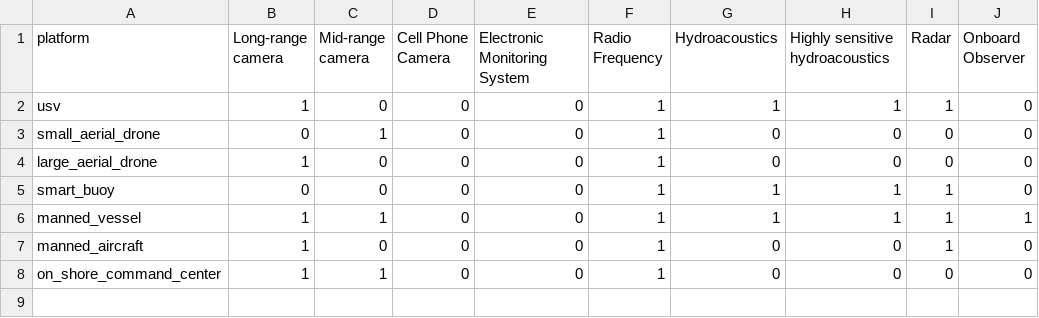
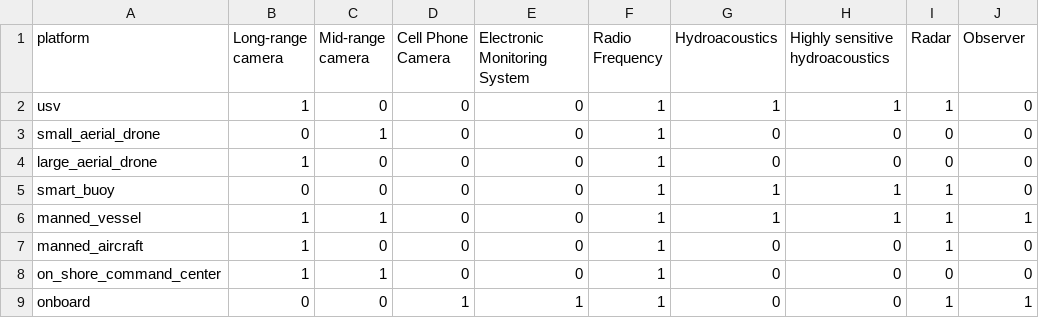
Before and after one commit to sydneymayes/cirsea_dashboard, a CSV file: cirsea-dashboard/data/combination_matrix.csv, drawn as a sheet.

```diff
--- a/cirsea-dashboard/data/combination_matrix.csv
+++ b/cirsea-dashboard/data/combination_matrix.csv
@@ -1,2 +1,2 @@
-platform,Long-range camera,Mid-range camera,Cell Phone Camera,Electronic Monitoring System,Radio Frequency,Hydroacoustics,Highly sensitive hydroacoustics,Radar,Onboard Observer
+platform,Long-range camera,Mid-range camera,Cell Phone Camera,Electronic Monitoring System,Radio Frequency,Hydroacoustics,Highly sensitive hydroacoustics,Radar,Observer
 usv,1,0,0,0,1,1,1,1,0
@@ -8 +8,2 @@ manned_aircraft,1,0,0,0,1,0,0,1,0
 on_shore_command_center,1,1,0,0,1,0,0,0,0
+onboard,0,0,1,1,1,0,0,1,1
```
Also changed, not shown: cirsea-dashboard/data/Platform Range.csv, cirsea-dashboard/data/Sensor Range.csv, 5 other files.
